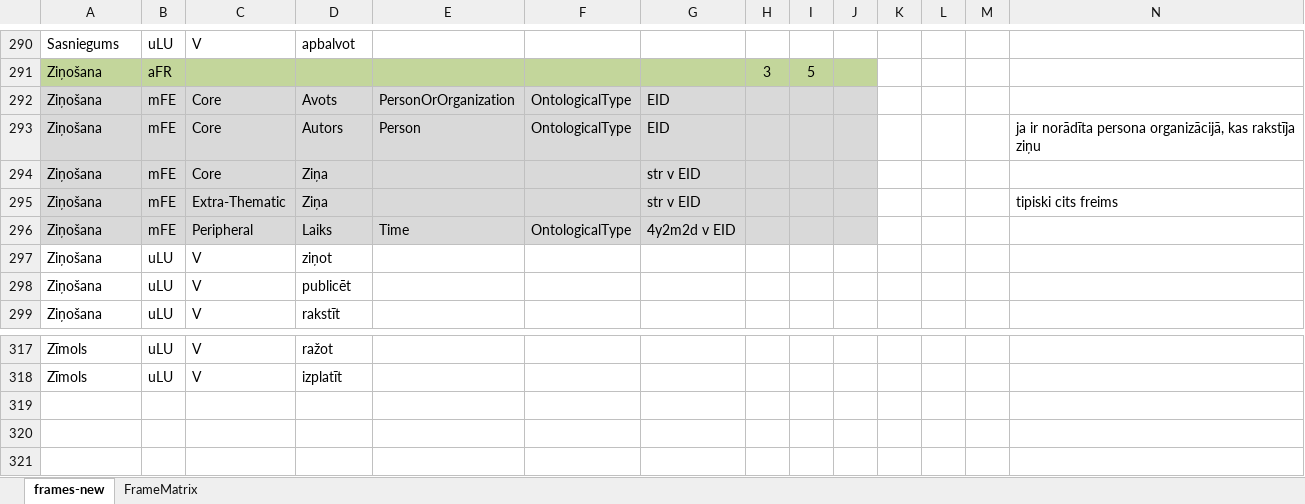
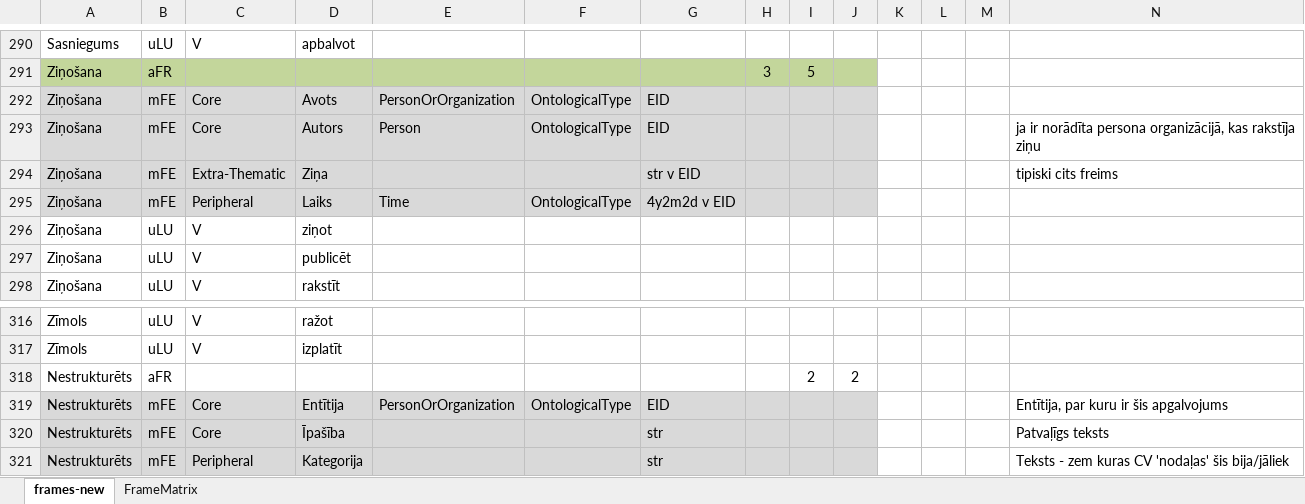
Before and after one commit to LUMII-AILab/FrameMerger, an Excel workbook: input/frames-new-modified.xlsx, sheet frames-new, drawn as a sheet; only a part is shown, gaps mark what is left out; values as stored, in another font and other column widths than the file's, no borders; removed rows and columns are numbered as before the commit, all else as after; the diff names each change by its address in the sheet, - before the commit and + after, or states it on an @@ line.

```diff
--- a/input/frames-new-modified.xlsx (sheet frames-new)
+++ b/input/frames-new-modified.xlsx (sheet frames-new)
-row 294: Ziņošana | mFE | Core | Ziņa |  |  | str v EID
+row 318: Nestrukturēts | aFR |  |  |  |  |  |  | 2 | 2
+row 319: Nestrukturēts | mFE | Core | Entītija | PersonOrOrganization | OntologicalType | EID |  |  |  |  |  |  | Entītija, par kuru ir šis apgalvojums
+row 320: Nestrukturēts | mFE | Core | Īpašība |  |  | str |  |  |  |  |  |  | Patvaļīgs teksts
+row 321: Nestrukturēts | mFE | Peripheral | Kategorija |  |  | str |  |  |  |  |  |  | Teksts - zem kuras CV 'nodaļas' šis bija/jāliek
```
Also changed, not shown: sheet FrameMatrix, formulas that keep their value, 4 other files.
